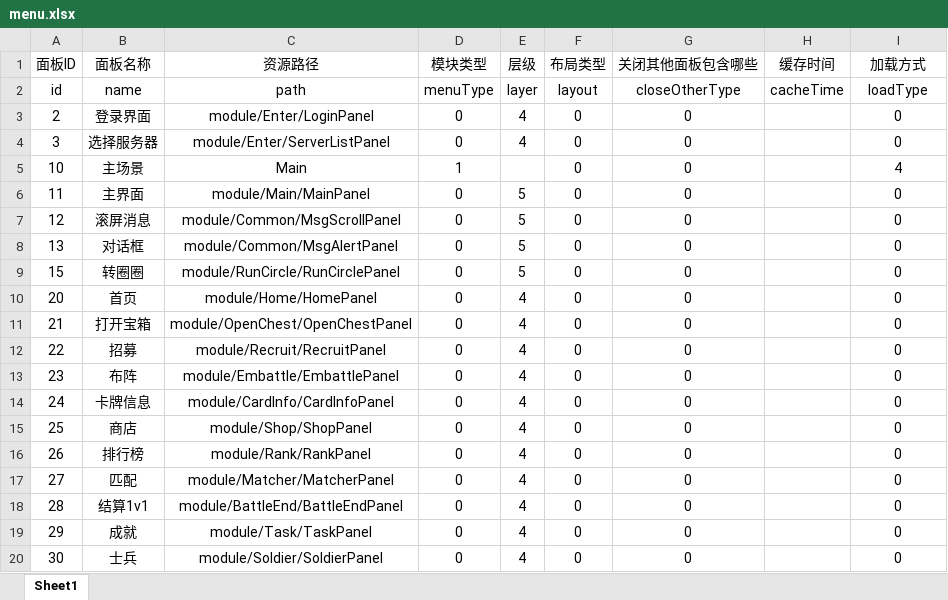
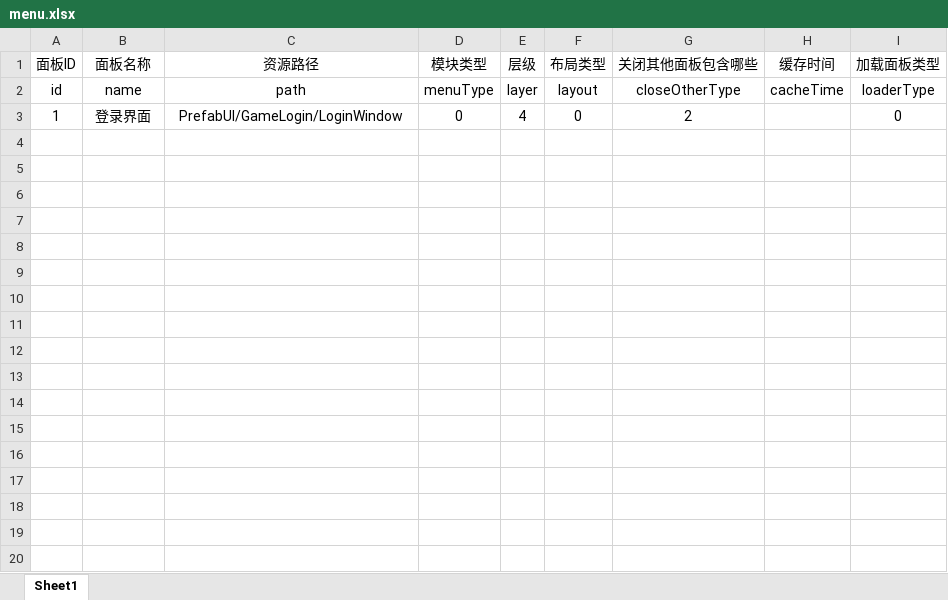
Before and after one commit to ihaiucom/ihaiu.UnityGameEngine, an Excel workbook: svn/config/menu.xlsx, sheet Sheet1, drawn as a sheet; only a part is shown; values as stored, in another font and other column widths than the file's, no borders; the diff covers the shown part only; the diff names each change by its address in the sheet, - before the commit and + after, or states it on an @@ line.

Commit message:
Test Loader

```diff
--- a/svn/config/menu.xlsx (sheet Sheet1)
+++ b/svn/config/menu.xlsx (sheet Sheet1)
-I1: 加载方式
+I1: 加载面板类型
-I2 (加载面板类型): loadType
+I2 (加载面板类型): loaderType
-A3 (面板ID): 2
+A3 (面板ID): 1
-C3 (资源路径): module/Enter/LoginPanel
+C3 (资源路径): PrefabUI/GameLogin/LoginWindow
-G3 (关闭其他面板包含哪些): 0
+G3 (关闭其他面板包含哪些): 2
-row 4: 3 | 选择服务器 | module/Enter/ServerListPanel | 0 | 4 | 0 | 0 |  | 0
-row 5: 10 | 主场景 | Main | 1 |  | 0 | 0 |  | 4
-row 6: 11 | 主界面 | module/Main/MainPanel | 0 | 5 | 0 | 0 |  | 0
-row 7: 12 | 滚屏消息 | module/Common/MsgScrollPanel | 0 | 5 | 0 | 0 |  | 0
-row 8: 13 | 对话框 | module/Common/MsgAlertPanel | 0 | 5 | 0 | 0 |  | 0
-row 9: 15 | 转圈圈 | module/RunCircle/RunCirclePanel | 0 | 5 | 0 | 0 |  | 0
-row 10: 20 | 首页 | module/Home/HomePanel | 0 | 4 | 0 | 0 |  | 0
-row 11: 21 | 打开宝箱 | module/OpenChest/OpenChestPanel | 0 | 4 | 0 | 0 |  | 0
-row 12: 22 | 招募 | module/Recruit/RecruitPanel | 0 | 4 | 0 | 0 |  | 0
-row 13: 23 | 布阵 | module/Embattle/EmbattlePanel | 0 | 4 | 0 | 0 |  | 0
-row 14: 24 | 卡牌信息 | module/CardInfo/CardInfoPanel | 0 | 4 | 0 | 0 |  | 0
-row 15: 25 | 商店 | module/Shop/ShopPanel | 0 | 4 | 0 | 0 |  | 0
-row 16: 26 | 排行榜 | module/Rank/RankPanel | 0 | 4 | 0 | 0 |  | 0
-row 17: 27 | 匹配 | module/Matcher/MatcherPanel | 0 | 4 | 0 | 0 |  | 0
-row 18: 28 | 结算1v1 | module/BattleEnd/BattleEndPanel | 0 | 4 | 0 | 0 |  | 0
-row 19: 29 | 成就 | module/Task/TaskPanel | 0 | 4 | 0 | 0 |  | 0
-row 20: 30 | 士兵 | module/Soldier/SoldierPanel | 0 | 4 | 0 | 0 |  | 0
```
Also changed, not shown: 9 removed rows elsewhere in this sheet, 50 other files.
